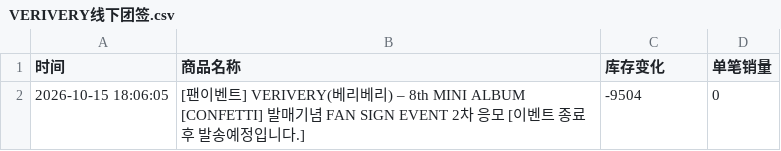
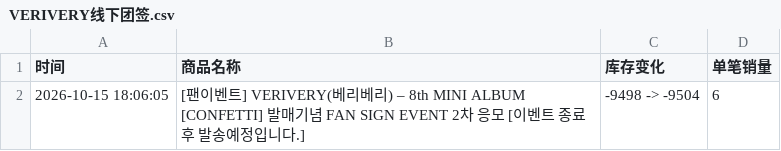
Before and after one commit to Juineii/verivery_br1017, a CSV file: VERIVERY线下团签.csv, drawn as a sheet.

```diff
--- a/VERIVERY线下团签.csv
+++ b/VERIVERY线下团签.csv
@@ -1,2 +1,2 @@
 时间,商品名称,库存变化,单笔销量
-2026-10-15 18:06:05,[팬이벤트] VERIVERY(베리베리) – 8th MINI ALBUM [CONFETTI] 발매기념 FAN SIGN EVENT 2차 응모 [이벤트 종료 후 발송예정입니다.],-9504,0
+2026-10-15 18:06:05,[팬이벤트] VERIVERY(베리베리) – 8th MINI ALBUM [CONFETTI] 발매기념 FAN SIGN EVENT 2차 응모 [이벤트 종료 후 발송예정입니다.],-9498 -> -9504,6
```
Also changed, not shown: GYEHYEON影通.csv, 10 other files.
